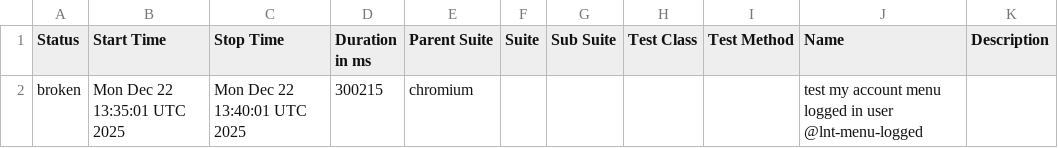
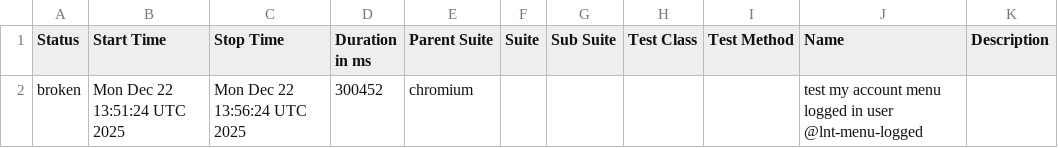
Before and after one commit to Serhiinv/typescript-playwright, a CSV file: allure-report/data/suites.csv, drawn as a sheet.

```diff
--- a/allure-report/data/suites.csv
+++ b/allure-report/data/suites.csv
@@ -1,2 +1,2 @@
 "Status","Start Time","Stop Time","Duration in ms","Parent Suite","Suite","Sub Suite","Test Class","Test Method","Name","Description"
-"broken","Mon Dec 22 13:35:01 UTC 2025","Mon Dec 22 13:40:01 UTC 2025","300215","chromium","","","","","test my account menu logged in user @lnt-menu-logged",""
+"broken","Mon Dec 22 13:51:24 UTC 2025","Mon Dec 22 13:56:24 UTC 2025","300452","chromium","","","","","test my account menu logged in user @lnt-menu-logged",""
```
Also changed, not shown: 27 other files.
